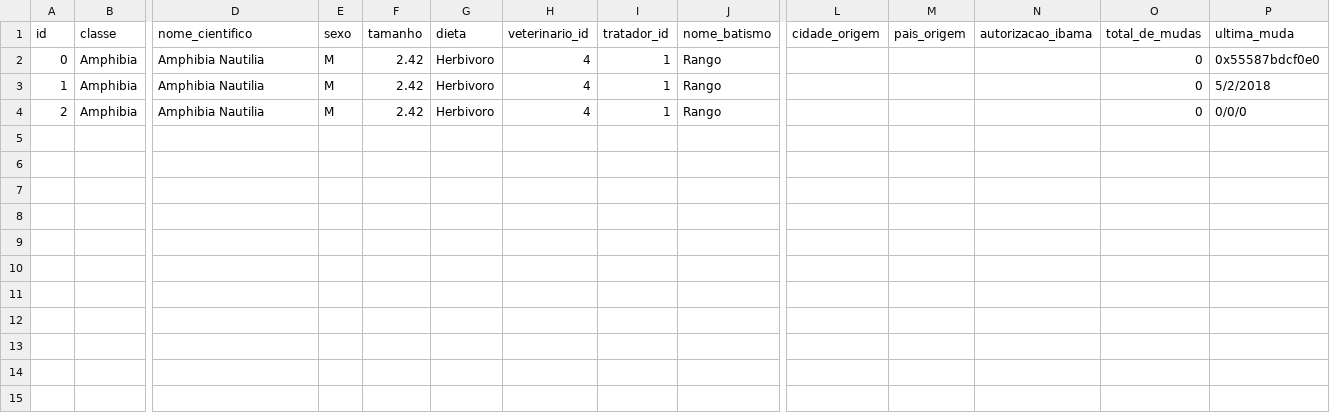
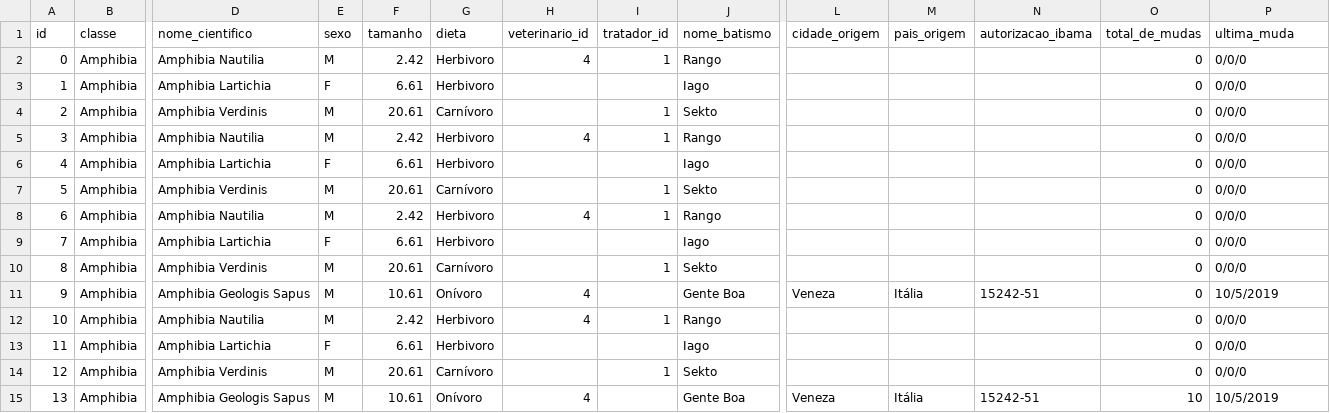
Before and after one commit to MatheusrdSantos/oop-petshop-management, a CSV file: storage/animais.csv, drawn as a sheet; only a part is shown, gaps mark what is left out; rows hold the shown columns only; the diff names each change by its address in the sheet, - before the commit and + after, or states it on an @@ line.

```diff
--- a/storage/animais.csv
+++ b/storage/animais.csv
-P2 (ultima_muda): 0x55587bdcf0e0
+P2 (ultima_muda): 0/0/0
-D3 (nome_cientifico): Amphibia Nautilia
+D3 (nome_cientifico): Amphibia Lartichia
-E3 (sexo): M
+E3 (sexo): F
-F3 (tamanho): 2.42
+F3 (tamanho): 6.61
-H3:H4 (veterinario_id): 4
+H3:H4 (veterinario_id): (empty)
-I3 (tratador_id): 1
+I3 (tratador_id): (empty)
-J3 (nome_batismo): Rango
+J3 (nome_batismo): Iago
-P3 (ultima_muda): 5/2/2018
+P3 (ultima_muda): 0/0/0
-D4 (nome_cientifico): Amphibia Nautilia
+D4 (nome_cientifico): Amphibia Verdinis
-F4 (tamanho): 2.42
+F4 (tamanho): 20.61
-G4 (dieta): Herbivoro
+G4 (dieta): Carnívoro
-J4 (nome_batismo): Rango
+J4 (nome_batismo): Sekto
+row 5: 3 | Amphibia | Amphibia Nautilia | M | 2.42 | Herbivoro | 4 | 1 | Rango |  |  |  | 0 | 0/0/0
+row 6: 4 | Amphibia | Amphibia Lartichia | F | 6.61 | Herbivoro |  |  | Iago |  |  |  | 0 | 0/0/0
+row 7: 5 | Amphibia | Amphibia Verdinis | M | 20.61 | Carnívoro |  | 1 | Sekto |  |  |  | 0 | 0/0/0
+row 8: 6 | Amphibia | Amphibia Nautilia | M | 2.42 | Herbivoro | 4 | 1 | Rango |  |  |  | 0 | 0/0/0
+row 9: 7 | Amphibia | Amphibia Lartichia | F | 6.61 | Herbivoro |  |  | Iago |  |  |  | 0 | 0/0/0
+row 10: 8 | Amphibia | Amphibia Verdinis | M | 20.61 | Carnívoro |  | 1 | Sekto |  |  |  | 0 | 0/0/0
+row 11: 9 | Amphibia | Amphibia Geologis Sapus | M | 10.61 | Onívoro | 4 |  | Gente Boa | Veneza | Itália | 15242-51 | 0 | 10/5/2019
+row 12: 10 | Amphibia | Amphibia Nautilia | M | 2.42 | Herbivoro | 4 | 1 | Rango |  |  |  | 0 | 0/0/0
+row 13: 11 | Amphibia | Amphibia Lartichia | F | 6.61 | Herbivoro |  |  | Iago |  |  |  | 0 | 0/0/0
+row 14: 12 | Amphibia | Amphibia Verdinis | M | 20.61 | Carnívoro |  | 1 | Sekto |  |  |  | 0 | 0/0/0
+row 15: 13 | Amphibia | Amphibia Geologis Sapus | M | 10.61 | Onívoro | 4 |  | Gente Boa | Veneza | Itália | 15242-51 | 10 | 10/5/2019
```
Also changed, not shown: 5 other files.
